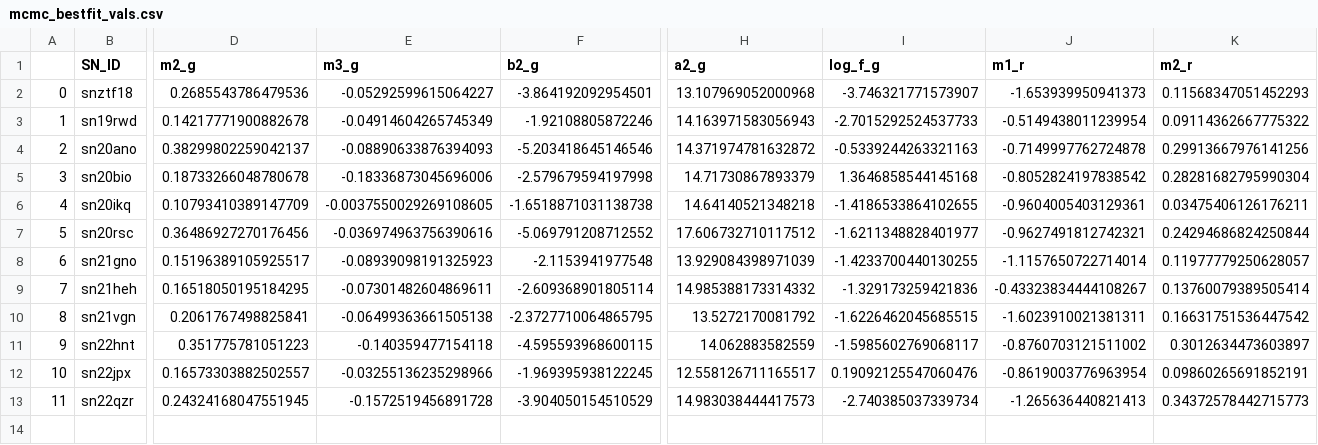
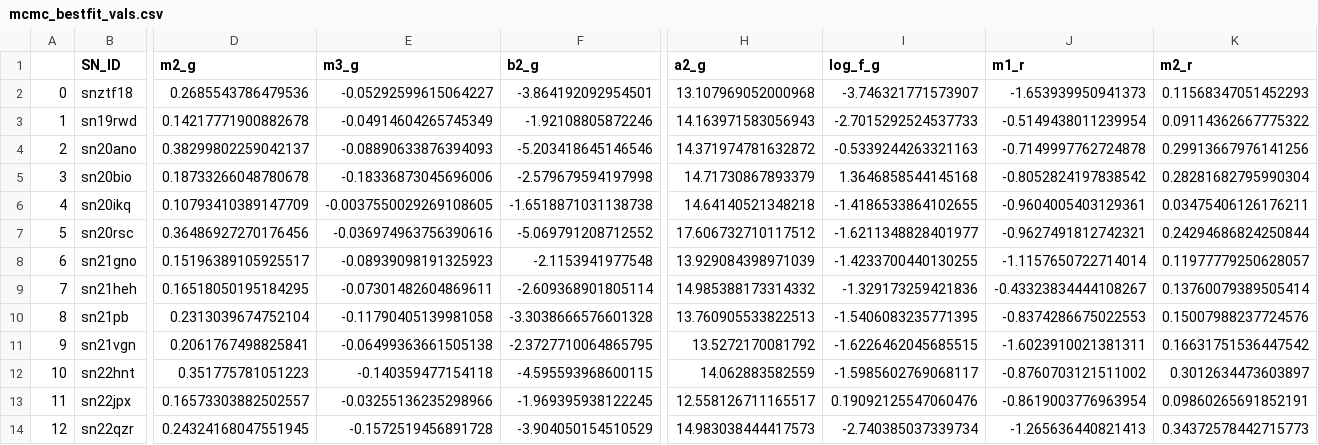
Before and after one commit to aec3675/ztf_IIb, a CSV file: mcmc_fp_results/mcmc_bestfit_vals.csv, drawn as a sheet; only a part is shown, gaps mark what is left out; addresses are those after the commit; rows hold the shown columns only; the diff names each change by its address in the sheet, - before the commit and + after, or states it on an @@ line.

```diff
--- a/mcmc_fp_results/mcmc_bestfit_vals.csv
+++ b/mcmc_fp_results/mcmc_bestfit_vals.csv
+row 10: 8 | sn21pb | 0.2313039674752104 | -0.11790405139981058 | -3.3038666576601328 | 13.760905533822513 | -1.5406083235771395 | -0.8374286675022553 | 0.15007988237724576
@@ column A renumbered from row 11 down @@
```
Also changed, not shown: mcmc_fp_results/mcmc_bestfit_stats.csv, 9 other files.
